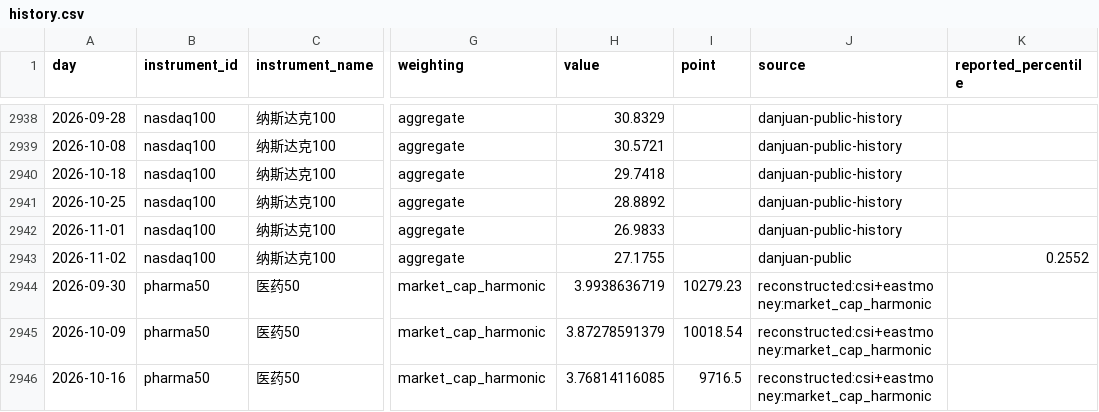
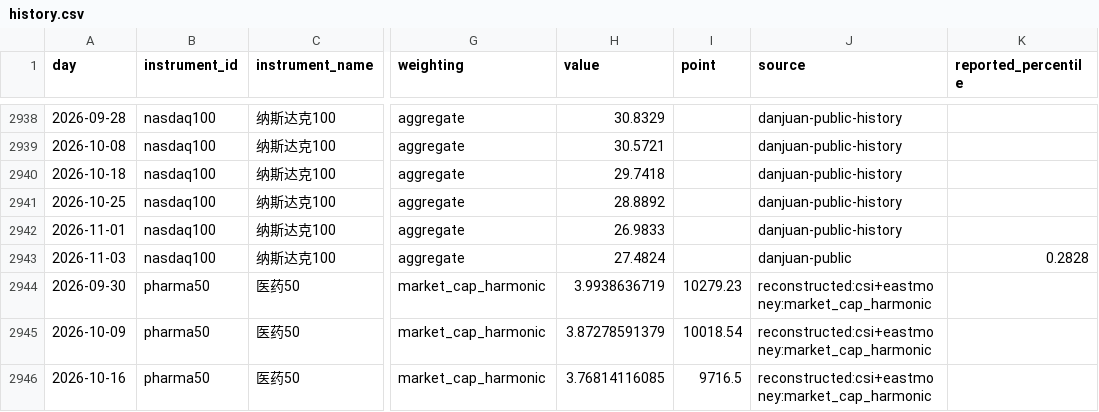
Before and after one commit to OBSERVATER/web, a CSV file: data/history.csv, drawn as a sheet; only a part is shown, gaps mark what is left out; the diff covers the shown part only; the diff names each change by its address in the sheet, - before the commit and + after, or states it on an @@ line.

```diff
--- a/data/history.csv
+++ b/data/history.csv
-A2943 (day): 2026-11-02
+A2943 (day): 2026-11-03
-H2943 (value): 27.1755
+H2943 (value): 27.4824
-K2943 (reported_percentile): 0.2552
+K2943 (reported_percentile): 0.2828
```
Also changed, not shown: 1 added row, 1 removed row and 24 edited cells elsewhere in this file, 9 other files.
